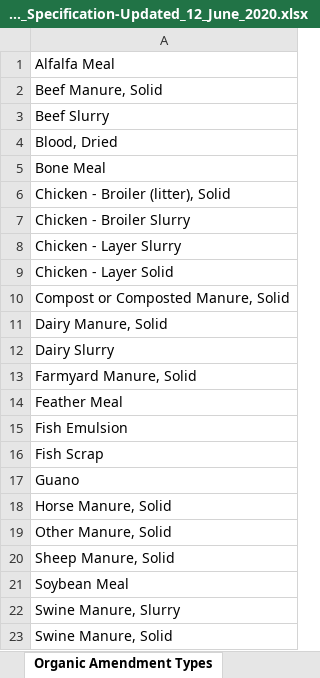
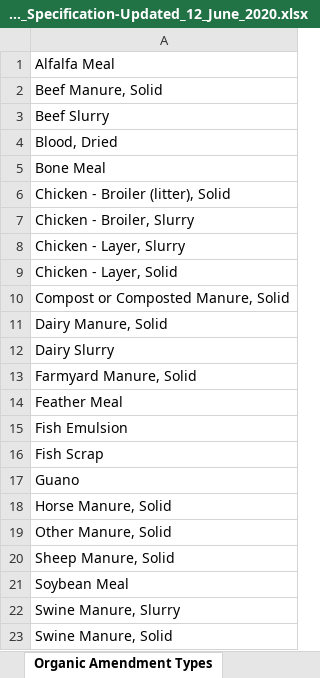
Before and after one commit to MissJP/COMET-api, an Excel workbook: COMET-Farm_API_File_Specification-Updated_12_June_2020.xlsx, sheet Organic Amendment Types, drawn as a sheet; values as stored, in another font and other column widths than the file's, no borders; the diff names each change by its address in the sheet, - before the commit and + after, or states it on an @@ line.

Commit message:
Replace COMET-Farm_API_File_Specification-Updated_12_June_2020.xlsx

```diff
--- a/COMET-Farm_API_File_Specification-Updated_12_June_2020.xlsx (sheet Organic Amendment Types)
+++ b/COMET-Farm_API_File_Specification-Updated_12_June_2020.xlsx (sheet Organic Amendment Types)
-A7: Chicken - Broiler Slurry
+A7: Chicken - Broiler, Slurry
-A8: Chicken - Layer Slurry
+A8: Chicken - Layer, Slurry
-A9: Chicken - Layer Solid
+A9: Chicken - Layer, Solid
```
